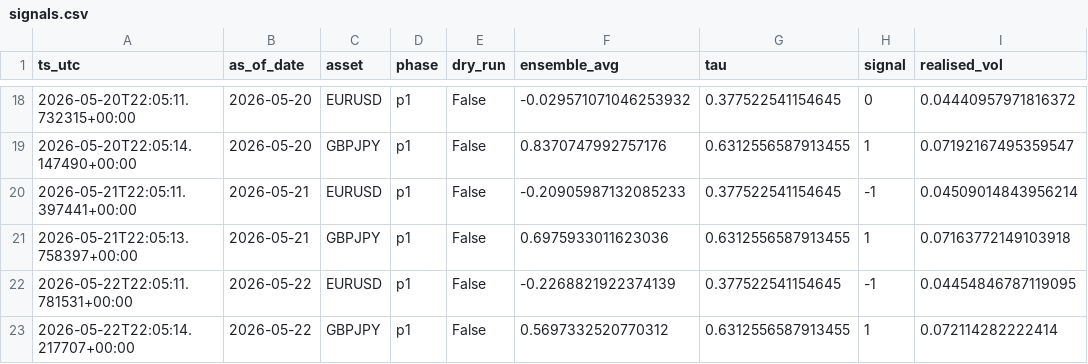
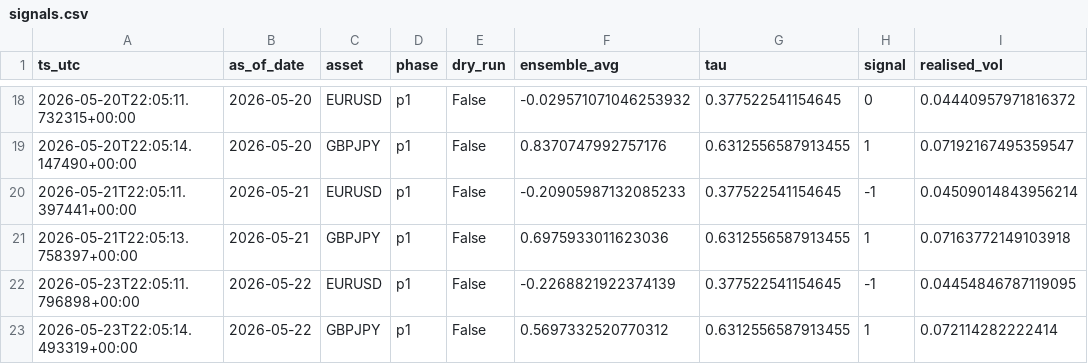
Before and after one commit to FrogAstronaut232/ftmo-dashboard, a CSV file: data/live/signals.csv, drawn as a sheet; only a part is shown, gaps mark what is left out; the diff names each change by its address in the sheet, - before the commit and + after, or states it on an @@ line.

Commit message:
data: report 2026-05-23 22:05 UTC

```diff
--- a/data/live/signals.csv
+++ b/data/live/signals.csv
-A22 (ts_utc): 2026-05-22T22:05:11.781531+00:00
+A22 (ts_utc): 2026-05-23T22:05:11.796898+00:00
-A23 (ts_utc): 2026-05-22T22:05:14.217707+00:00
+A23 (ts_utc): 2026-05-23T22:05:14.493319+00:00
```
Also changed, not shown: 4 other files.
